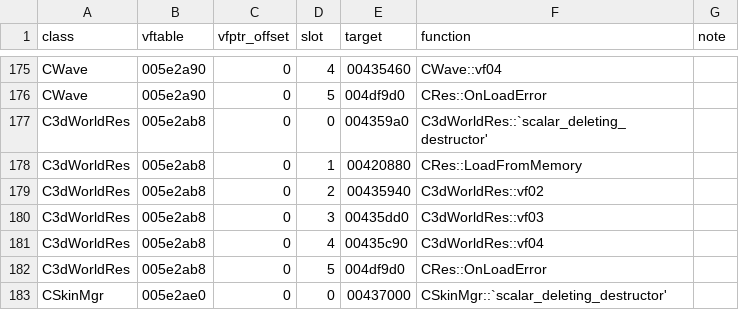
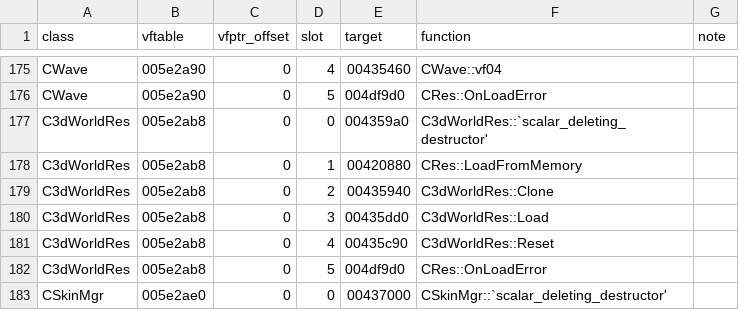
Before and after one commit to keyehzy/ragexe, a TSV file: analysis/exports/Ragexe.exe.vtables.tsv, drawn as a sheet; only a part is shown, gaps mark what is left out.

```diff
--- a/analysis/exports/Ragexe.exe.vtables.tsv
+++ b/analysis/exports/Ragexe.exe.vtables.tsv
@@ -178,5 +178,5 @@ C3dWorldRes	005e2ab8	0	0	004359a0	C3dWorldRes::`scalar_deleting_destructor'
 C3dWorldRes	005e2ab8	0	1	00420880	CRes::LoadFromMemory	
-C3dWorldRes	005e2ab8	0	2	00435940	C3dWorldRes::vf02	
-C3dWorldRes	005e2ab8	0	3	00435dd0	C3dWorldRes::vf03	
-C3dWorldRes	005e2ab8	0	4	00435c90	C3dWorldRes::vf04	
+C3dWorldRes	005e2ab8	0	2	00435940	C3dWorldRes::Clone	
+C3dWorldRes	005e2ab8	0	3	00435dd0	C3dWorldRes::Load	
+C3dWorldRes	005e2ab8	0	4	00435c90	C3dWorldRes::Reset	
 C3dWorldRes	005e2ab8	0	5	004df9d0	CRes::OnLoadError	
```
Also changed, not shown: analysis/labels/inferred.functions.tsv, analysis/ledger.tsv, 18 other files.
